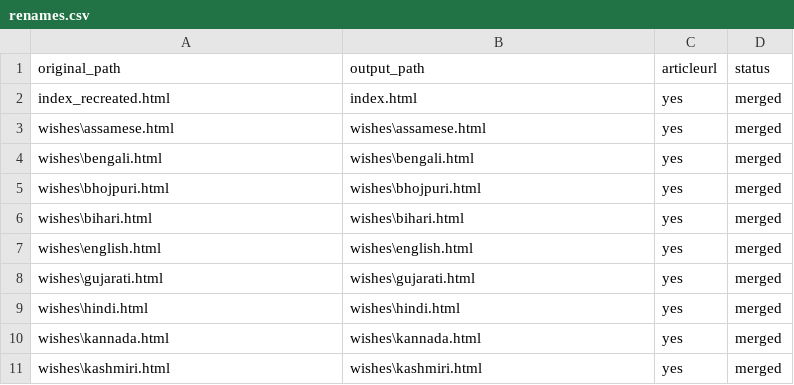
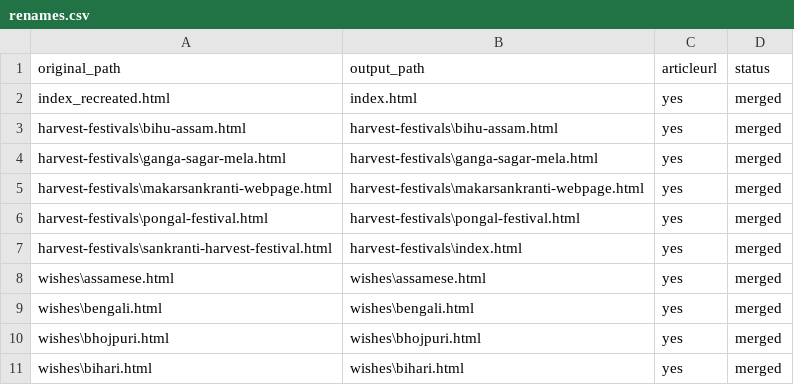
Before and after one commit to create-websites/sankranti, a CSV file: output/content/renames.csv, drawn as a sheet; only a part is shown; the shorter side is filled out with more unchanged rows; the diff names each change by its address in the sheet, - before the commit and + after, or states it on an @@ line.

Commit message:
harvest festivals

```diff
--- a/output/content/renames.csv
+++ b/output/content/renames.csv
+row 3: harvest-festivals\bihu-assam.html | harvest-festivals\bihu-assam.html | yes | merged
+row 4: harvest-festivals\ganga-sagar-mela.html | harvest-festivals\ganga-sagar-mela.html | yes | merged
+row 5: harvest-festivals\makarsankranti-webpage.html | harvest-festivals\makarsankranti-webpage.html | yes | merged
+row 6: harvest-festivals\pongal-festival.html | harvest-festivals\pongal-festival.html | yes | merged
+row 7: harvest-festivals\sankranti-harvest-festival.html | harvest-festivals\index.html | yes | merged
```
Also changed, not shown: 37 other files.
